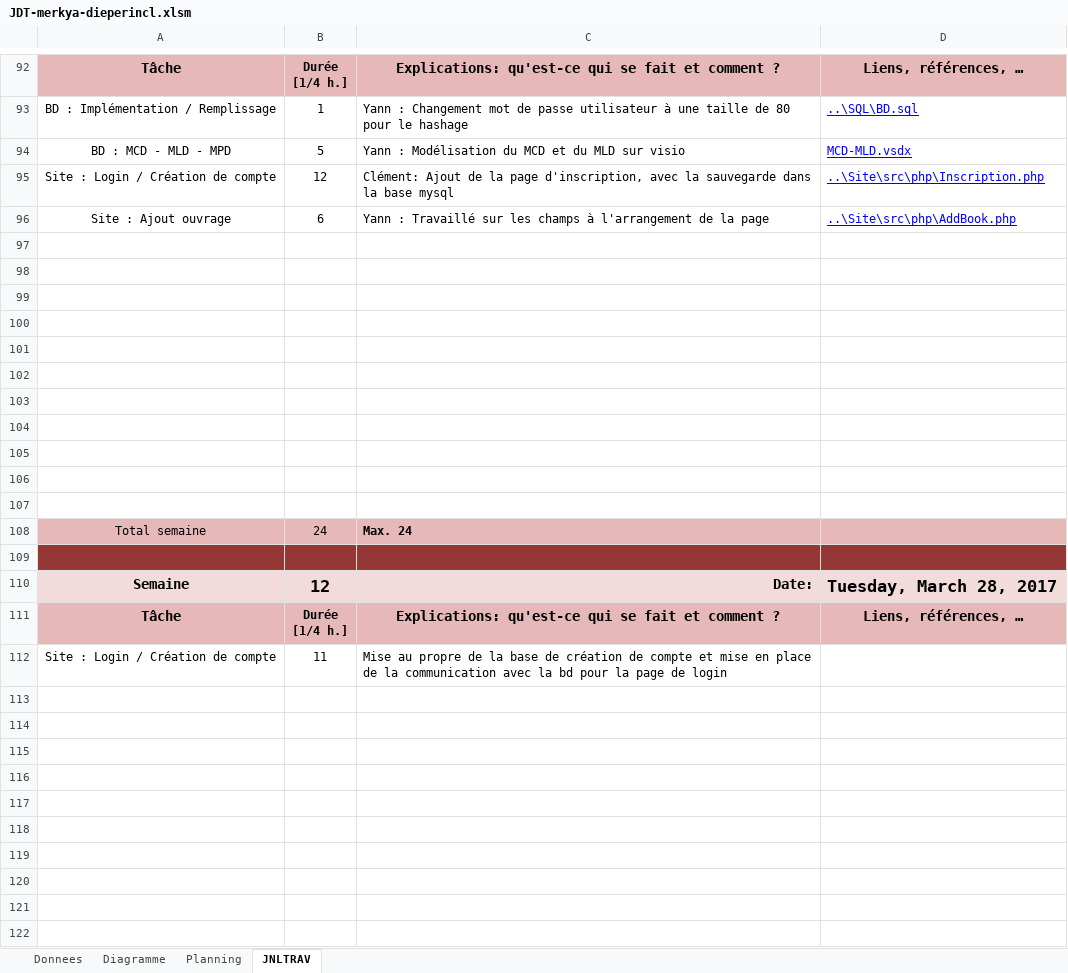
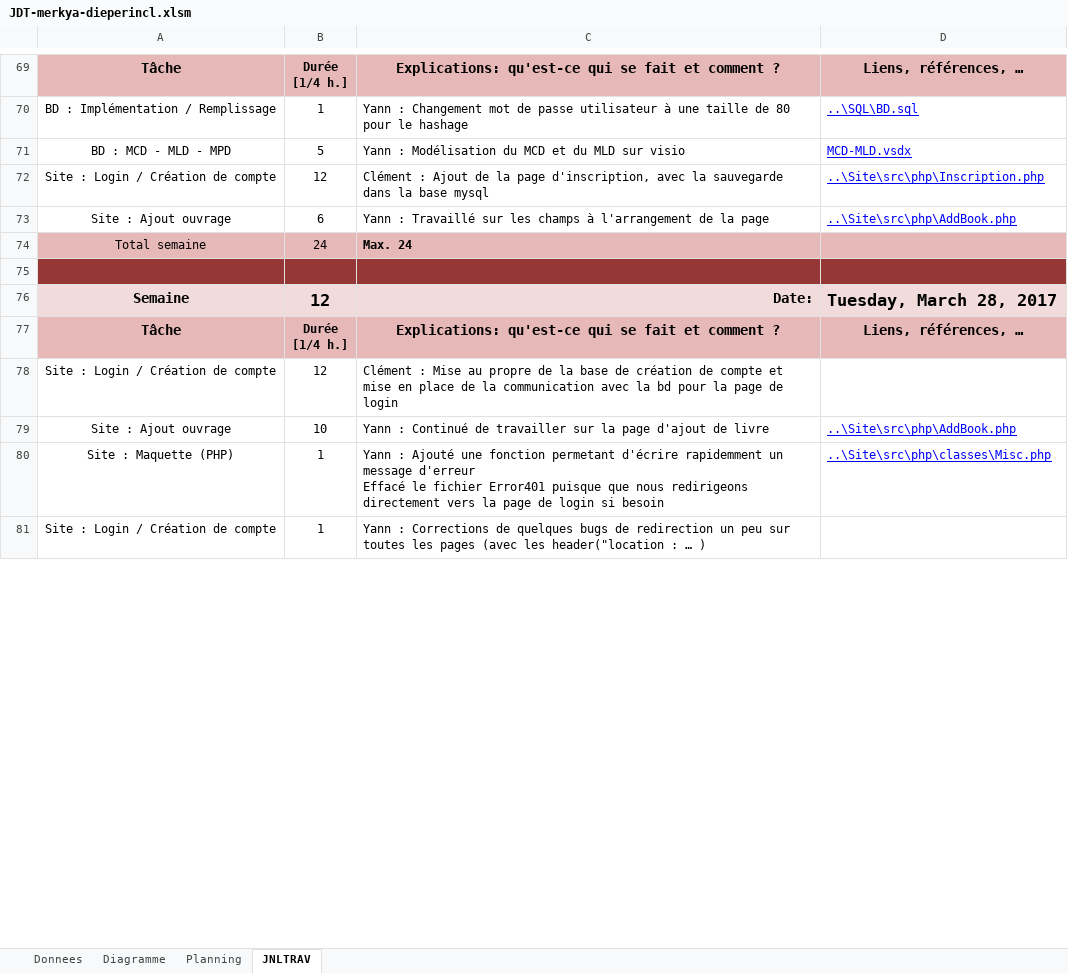
Before and after one commit to Pistou2/P_Web, an Excel workbook: Doc/JDT-merkya-dieperincl.xlsm, sheet JNLTRAV, drawn as a sheet; only a part is shown, gaps mark what is left out; values as stored, in another font and other column widths than the file's, no borders; charts and pictures not drawn; removed rows and columns are numbered as before the commit, all else as after; ↵ is a line break in a cell; the diff covers the shown part only; the diff names each change by its address in the sheet, - before the commit and + after, or states it on an @@ line.

```diff
--- a/Doc/JDT-merkya-dieperincl.xlsm (sheet JNLTRAV)
+++ b/Doc/JDT-merkya-dieperincl.xlsm (sheet JNLTRAV)
-C72: Clément: Ajout de…
+C72: Clément : Ajout de…
-row 97: (empty)
-row 98: (empty)
-row 99: (empty)
-row 100: (empty)
-row 101: (empty)
-row 102: (empty)
-row 103: (empty)
-row 104: (empty)
-row 105: (empty)
-row 106: (empty)
-row 107: (empty)
-B78: 11
+B78: 12
-C78: Mise au…
+C78: Clément : Mise au…
-row 79: (empty)
+row 79: Site : Ajout ouvrage | 10 | Yann : Continué de travailler sur la page d'ajout de livre | ..\Site\src\php\AddBook.php
-row 80: (empty)
+row 80: Site : Maquette (PHP) | 1 | Yann : Ajouté une fonction permetant d'écrire rapidemment un message d'erreur ↵ Effacé le fichier Error401 puisque que nous redirigeons directement vers la page de login si besoin | ..\Site\src\php\classes\Misc.php
-row 81: (empty)
+row 81: Site : Login / Création de compte | 1 | Yann : Corrections de quelques bugs de redirection un peu sur toutes les pages (avec les header("location : … )
-row 116: (empty)
-row 117: (empty)
-row 118: (empty)
-row 119: (empty)
-row 120: (empty)
-row 121: (empty)
-row 122: (empty)
```
Also changed, not shown: 27 removed rows and 1 edited cell elsewhere in this sheet, sheet Diagramme, formulas that keep their value, charts or pictures, 9 other files.
